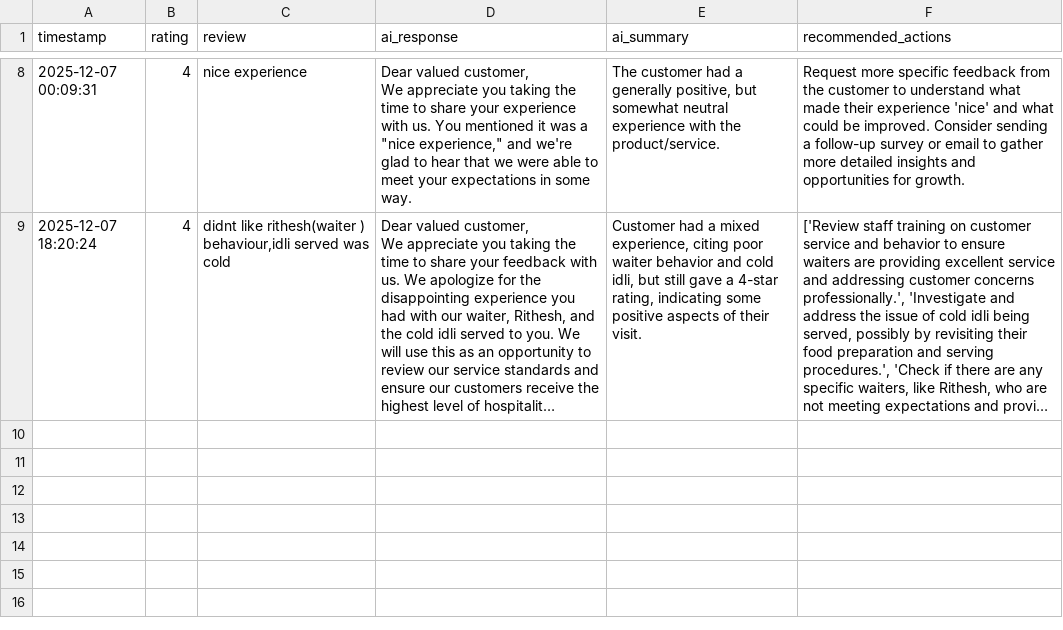
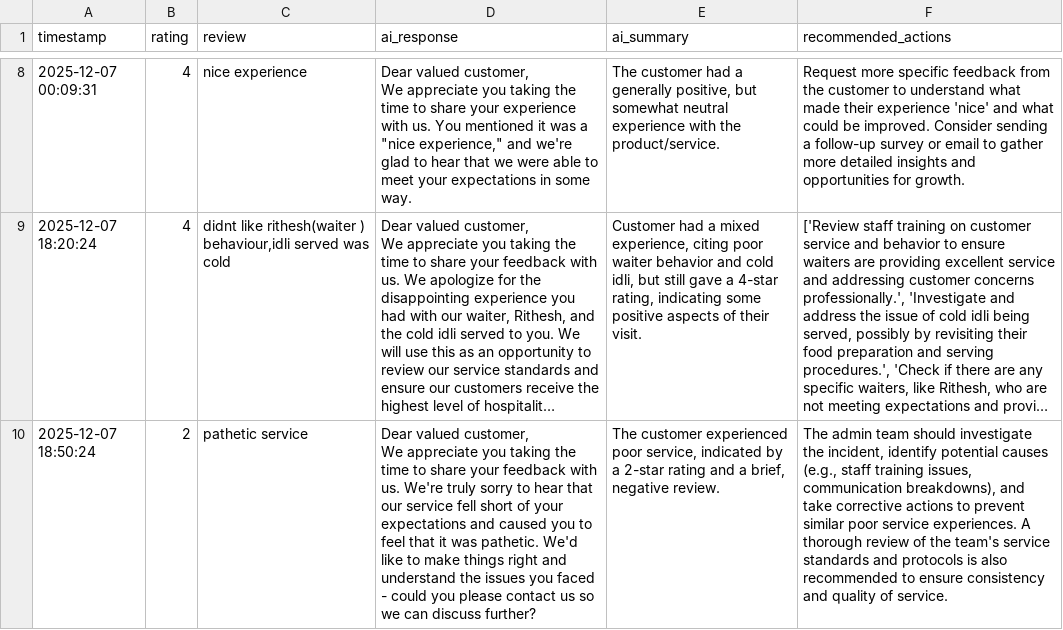
Before and after one commit to Developer1503/Two-Dashboard-AI-Feedback-System, a CSV file: data/reviews.csv, drawn as a sheet; only a part is shown, gaps mark what is left out; long unchanged cells end in …; ↵ is a line break in a cell; the diff names each change by its address in the sheet, - before the commit and + after, or states it on an @@ line.

```diff
--- a/data/reviews.csv
+++ b/data/reviews.csv
+row 10: 2025-12-07 18:50:24 | 2 | pathetic service | Dear valued customer, ↵ We appreciate you taking the time to share your feedback with us. We're truly sorry to hear that our service fell short of your expectations and caused you to feel that it was pathetic. We'd like to make things right and understand the issues you faced - could you please contact us so we can discuss further? | The customer experienced poor service, indicated by a 2-star rating and a brief, negative review. | The admin team should investigate the incident, identify potential causes (e.g., staff training issues, communication breakdowns), and take corrective actions to prevent similar poor service experiences. A thorough review of the team's service standards and protocols is also recommended to ensure consistency and quality of service.
```
Also changed, not shown: 3 other files.
